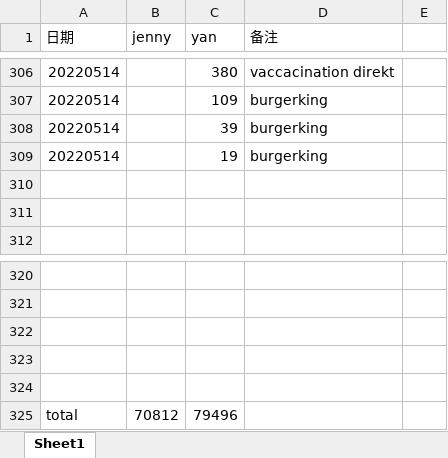
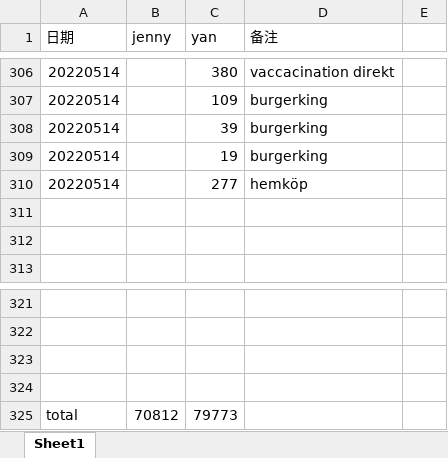
Before and after one commit to yanhuanwang/cost2022, an Excel workbook: cost2022.xlsx, sheet Sheet1, drawn as a sheet; only a part is shown, gaps mark what is left out; values as stored, in another font and other column widths than the file's, no borders; removed rows and columns are numbered as before the commit, all else as after; the diff names each change by its address in the sheet, - before the commit and + after, or states it on an @@ line.

Commit message:
20220514

```diff
--- a/cost2022.xlsx (sheet Sheet1)
+++ b/cost2022.xlsx (sheet Sheet1)
+row 310: 20220514 |  | 277 | hemköp
-row 324: (empty)
-C325 (yan): 79496
+C325 (yan): 79773
```
